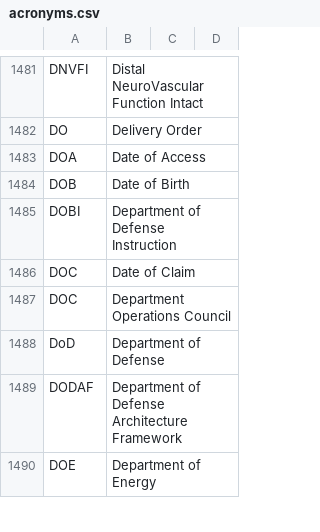
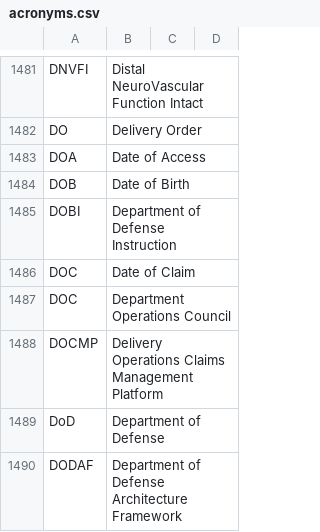
Before and after one commit to department-of-veterans-affairs/acronyms, a CSV file: acronyms.csv, drawn as a sheet; only a part is shown, gaps mark what is left out; the shorter side is filled out with more unchanged rows.

Commit message:
Add DOCMP acronym for Delivery Operations Claims Management

```diff
--- a/acronyms.csv
+++ b/acronyms.csv
@@ -1487,2 +1487,3 @@ DOC,Date of Claim,,
 DOC,Department Operations Council,,
+DOCMP, Delivery Operations Claims Management Platform,,
 DoD,Department of Defense,,
```
